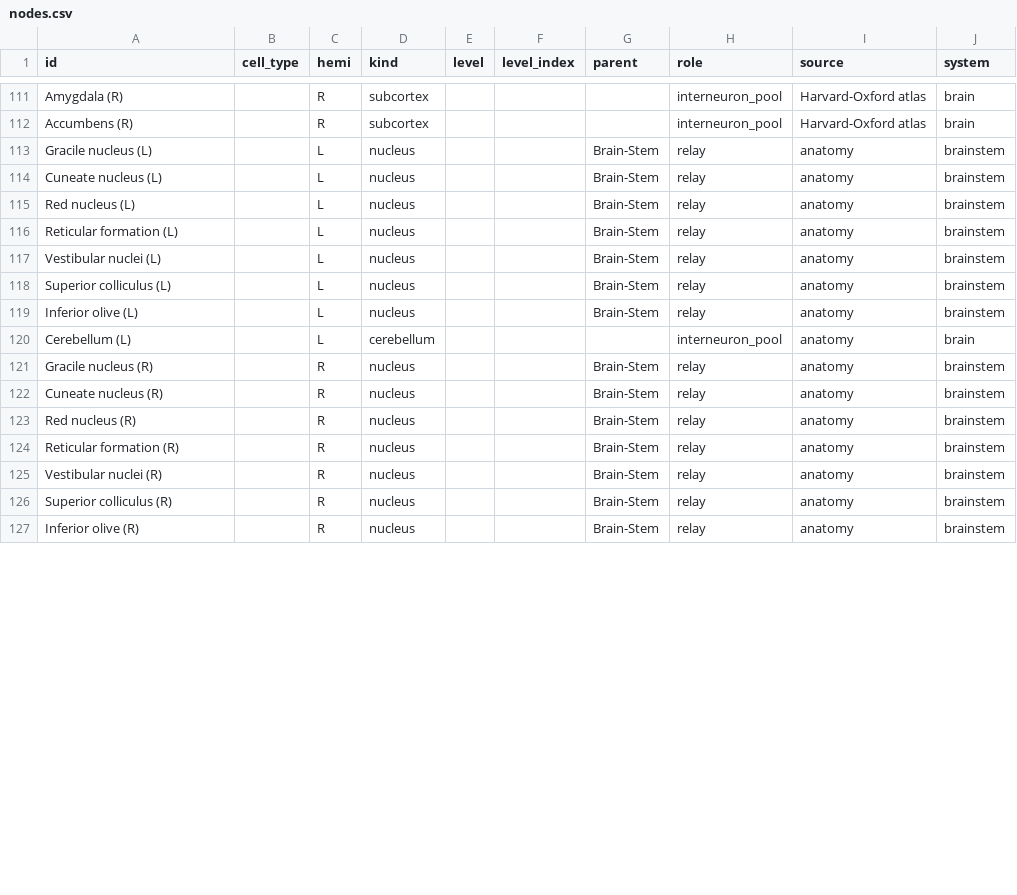
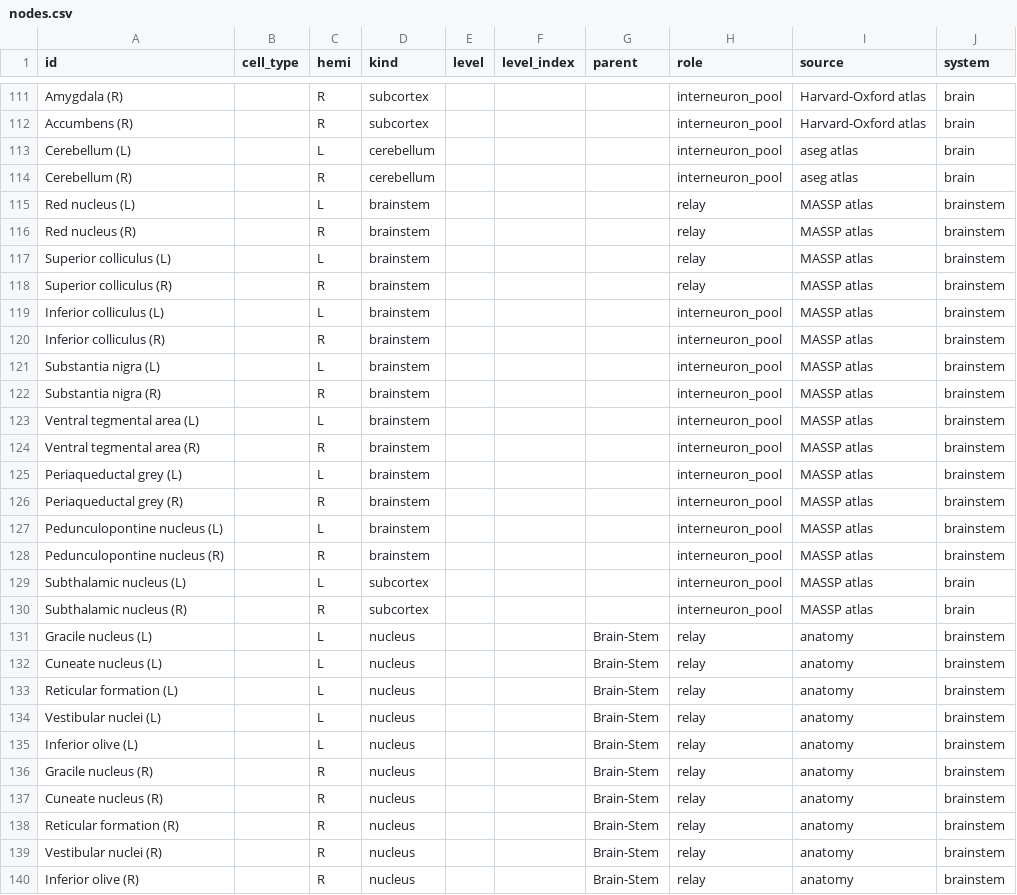
Before and after one commit to aaddiillaahhmmeedd/Call, a CSV file: results/connectome/nodes.csv, drawn as a sheet; only a part is shown, gaps mark what is left out; removed rows and columns are numbered as before the commit, all else as after; the diff covers the shown part only; the diff names each change by its address in the sheet, - before the commit and + after, or states it on an @@ line.

```diff
--- a/results/connectome/nodes.csv
+++ b/results/connectome/nodes.csv
+row 113: Cerebellum (L) |  | L | cerebellum |  |  |  | interneuron_pool | aseg atlas | brain
+row 114: Cerebellum (R) |  | R | cerebellum |  |  |  | interneuron_pool | aseg atlas | brain
+row 115: Red nucleus (L) |  | L | brainstem |  |  |  | relay | MASSP atlas | brainstem
+row 116: Red nucleus (R) |  | R | brainstem |  |  |  | relay | MASSP atlas | brainstem
+row 117: Superior colliculus (L) |  | L | brainstem |  |  |  | relay | MASSP atlas | brainstem
+row 118: Superior colliculus (R) |  | R | brainstem |  |  |  | relay | MASSP atlas | brainstem
+row 119: Inferior colliculus (L) |  | L | brainstem |  |  |  | interneuron_pool | MASSP atlas | brainstem
+row 120: Inferior colliculus (R) |  | R | brainstem |  |  |  | interneuron_pool | MASSP atlas | brainstem
+row 121: Substantia nigra (L) |  | L | brainstem |  |  |  | interneuron_pool | MASSP atlas | brainstem
+row 122: Substantia nigra (R) |  | R | brainstem |  |  |  | interneuron_pool | MASSP atlas | brainstem
+row 123: Ventral tegmental area (L) |  | L | brainstem |  |  |  | interneuron_pool | MASSP atlas | brainstem
+row 124: Ventral tegmental area (R) |  | R | brainstem |  |  |  | interneuron_pool | MASSP atlas | brainstem
+row 125: Periaqueductal grey (L) |  | L | brainstem |  |  |  | interneuron_pool | MASSP atlas | brainstem
+row 126: Periaqueductal grey (R) |  | R | brainstem |  |  |  | interneuron_pool | MASSP atlas | brainstem
+row 127: Pedunculopontine nucleus (L) |  | L | brainstem |  |  |  | interneuron_pool | MASSP atlas | brainstem
+row 128: Pedunculopontine nucleus (R) |  | R | brainstem |  |  |  | interneuron_pool | MASSP atlas | brainstem
+row 129: Subthalamic nucleus (L) |  | L | subcortex |  |  |  | interneuron_pool | MASSP atlas | brain
+row 130: Subthalamic nucleus (R) |  | R | subcortex |  |  |  | interneuron_pool | MASSP atlas | brain
-row 115: Red nucleus (L) |  | L | nucleus |  |  | Brain-Stem | relay | anatomy | brainstem
-row 118: Superior colliculus (L) |  | L | nucleus |  |  | Brain-Stem | relay | anatomy | brainstem
-row 120: Cerebellum (L) |  | L | cerebellum |  |  |  | interneuron_pool | anatomy | brain
-row 123: Red nucleus (R) |  | R | nucleus |  |  | Brain-Stem | relay | anatomy | brainstem
-row 126: Superior colliculus (R) |  | R | nucleus |  |  | Brain-Stem | relay | anatomy | brainstem
```
Also changed, not shown: 1 removed row elsewhere in this file, 9 other files.
